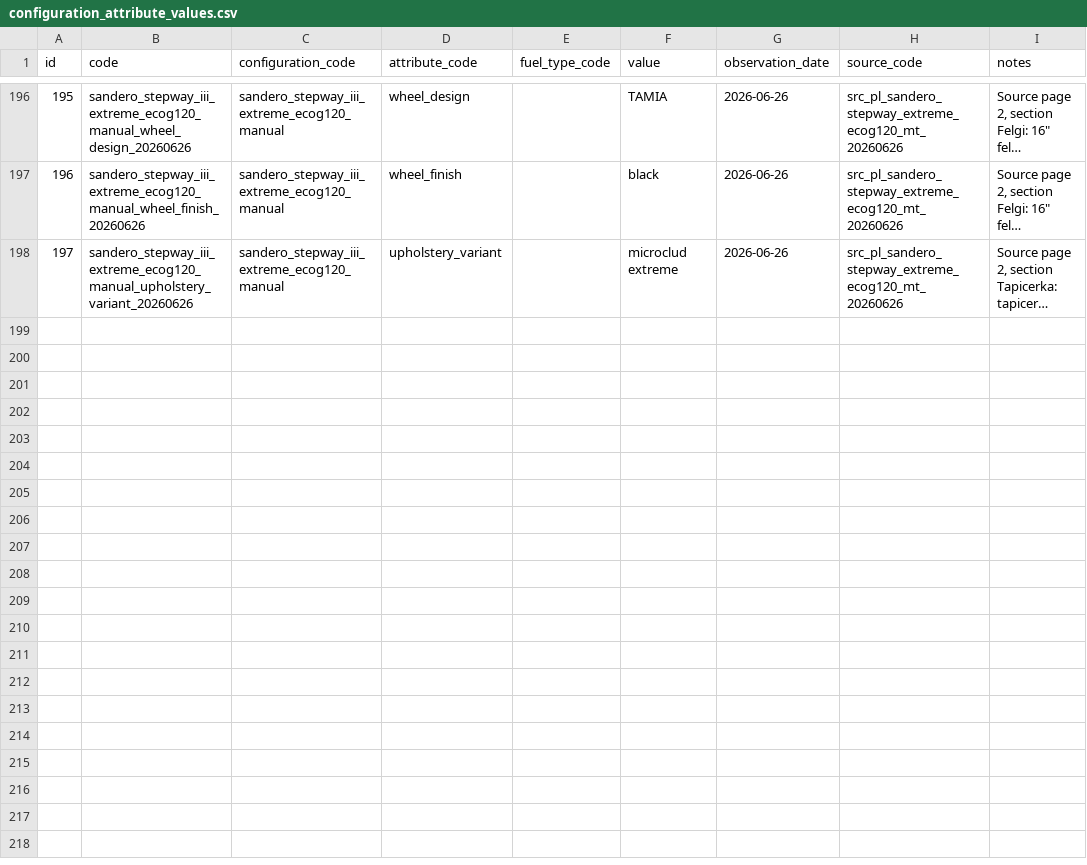
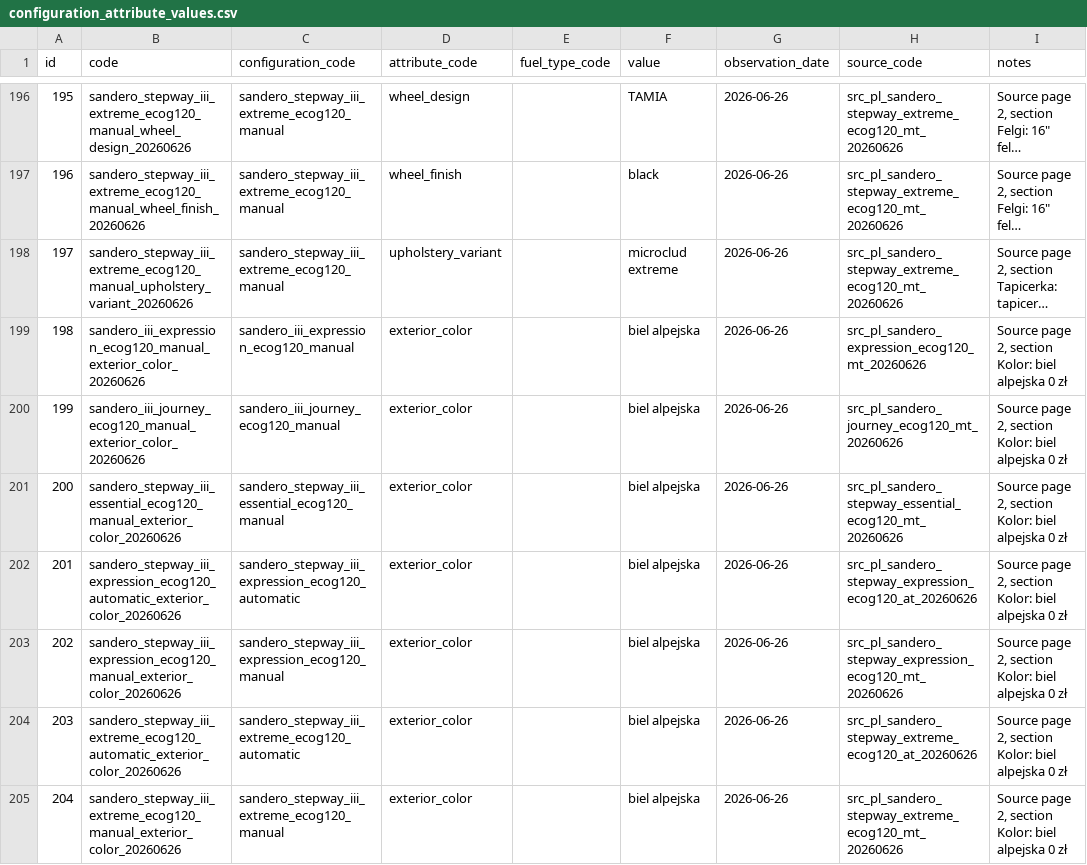
Before and after one commit to xbodzio7/Dacia-Knowledge-Base, a CSV file: data/master/configuration_attribute_values.csv, drawn as a sheet; only a part is shown, gaps mark what is left out; long unchanged cells end in …; the diff names each change by its address in the sheet, - before the commit and + after, or states it on an @@ line.

Commit message:
data: import Sandero exterior colour values

```diff
--- a/data/master/configuration_attribute_values.csv
+++ b/data/master/configuration_attribute_values.csv
+row 199: 198 | sandero_iii_expression_ecog120_manual_exterior_color_20260626 | sandero_iii_expression_ecog120_manual | exterior_color |  | biel alpejska | 2026-06-26 | src_pl_sandero_expression_ecog120_mt_20260626 | Source page 2, section Kolor: biel alpejska 0 zł
+row 200: 199 | sandero_iii_journey_ecog120_manual_exterior_color_20260626 | sandero_iii_journey_ecog120_manual | exterior_color |  | biel alpejska | 2026-06-26 | src_pl_sandero_journey_ecog120_mt_20260626 | Source page 2, section Kolor: biel alpejska 0 zł
+row 201: 200 | sandero_stepway_iii_essential_ecog120_manual_exterior_color_20260626 | sandero_stepway_iii_essential_ecog120_manual | exterior_color |  | biel alpejska | 2026-06-26 | src_pl_sandero_stepway_essential_ecog120_mt_20260626 | Source page 2, section Kolor: biel alpejska 0 zł
+row 202: 201 | sandero_stepway_iii_expression_ecog120_automatic_exterior_color_20260626 | sandero_stepway_iii_expression_ecog120_automatic | exterior_color |  | biel alpejska | 2026-06-26 | src_pl_sandero_stepway_expression_ecog120_at_20260626 | Source page 2, section Kolor: biel alpejska 0 zł
+row 203: 202 | sandero_stepway_iii_expression_ecog120_manual_exterior_color_20260626 | sandero_stepway_iii_expression_ecog120_manual | exterior_color |  | biel alpejska | 2026-06-26 | src_pl_sandero_stepway_expression_ecog120_mt_20260626 | Source page 2, section Kolor: biel alpejska 0 zł
+row 204: 203 | sandero_stepway_iii_extreme_ecog120_automatic_exterior_color_20260626 | sandero_stepway_iii_extreme_ecog120_automatic | exterior_color |  | biel alpejska | 2026-06-26 | src_pl_sandero_stepway_extreme_ecog120_at_20260626 | Source page 2, section Kolor: biel alpejska 0 zł
+row 205: 204 | sandero_stepway_iii_extreme_ecog120_manual_exterior_color_20260626 | sandero_stepway_iii_extreme_ecog120_manual | exterior_color |  | biel alpejska | 2026-06-26 | src_pl_sandero_stepway_extreme_ecog120_mt_20260626 | Source page 2, section Kolor: biel alpejska 0 zł
```
Also changed, not shown: data/master/attribute_categories.csv, data/master/attributes.csv, 6 other files.
